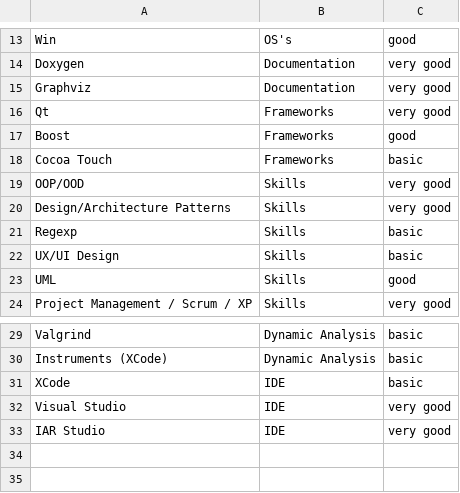
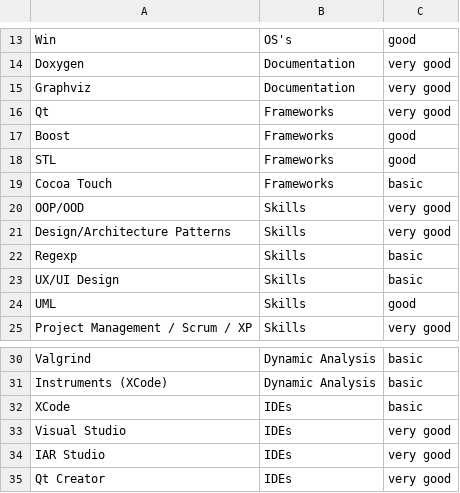
Before and after one commit to LukasWoodtli/WebPage, a CSV file: Skills.csv, drawn as a sheet; only a part is shown, gaps mark what is left out.

Commit message:
Add some skills

```diff
--- a/Skills.csv
+++ b/Skills.csv
@@ -17,2 +17,3 @@ Qt;Frameworks;very good
 Boost;Frameworks;good
+STL;Frameworks;good
 Cocoa Touch;Frameworks;basic
@@ -30,4 +31,5 @@ Valgrind;Dynamic Analysis;basic
 Instruments (XCode);Dynamic Analysis;basic
-XCode;IDE;basic
-Visual Studio;IDE;very good
-IAR Studio;IDE;very good
+XCode;IDEs;basic
+Visual Studio;IDEs;very good
+IAR Studio;IDEs;very good
+Qt Creator;IDEs;very good
```
